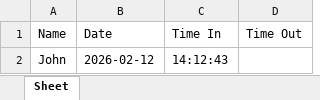
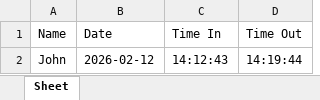
Before and after one commit to YuriBeginner/messenger-dtr, an Excel workbook: DTR/John.xlsx, sheet Sheet, drawn as a sheet; values as stored, in another font and other column widths than the file's, no borders; the diff names each change by its address in the sheet, - before the commit and + after, or states it on an @@ line.

Commit message:
Update DTR for John

```diff
--- a/DTR/John.xlsx (sheet Sheet)
+++ b/DTR/John.xlsx (sheet Sheet)
-D2 (Time Out): (empty)
+D2 (Time Out): 14:19:44
```
